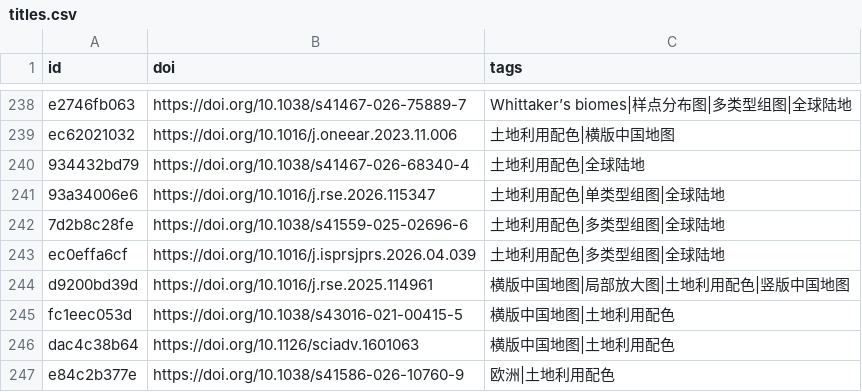
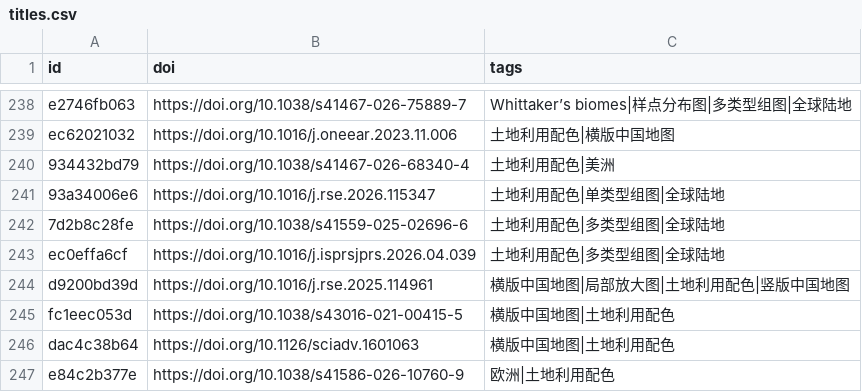
Before and after one commit to zbhgis/GeoSciPlot, a CSV file: meta/titles.csv, drawn as a sheet; only a part is shown, gaps mark what is left out.

```diff
--- a/meta/titles.csv
+++ b/meta/titles.csv
@@ -239,3 +239,3 @@ e2746fb063,https://doi.org/10.1038/s41467-026-75889-7,Whittaker’s biomes|样
 ec62021032,https://doi.org/10.1016/j.oneear.2023.11.006,土地利用配色|横版中国地图
-934432bd79,https://doi.org/10.1038/s41467-026-68340-4,土地利用配色|全球陆地
+934432bd79,https://doi.org/10.1038/s41467-026-68340-4,土地利用配色|美洲
 93a34006e6,https://doi.org/10.1016/j.rse.2026.115347,土地利用配色|单类型组图|全球陆地
```
Also changed, not shown: 1 other file.
